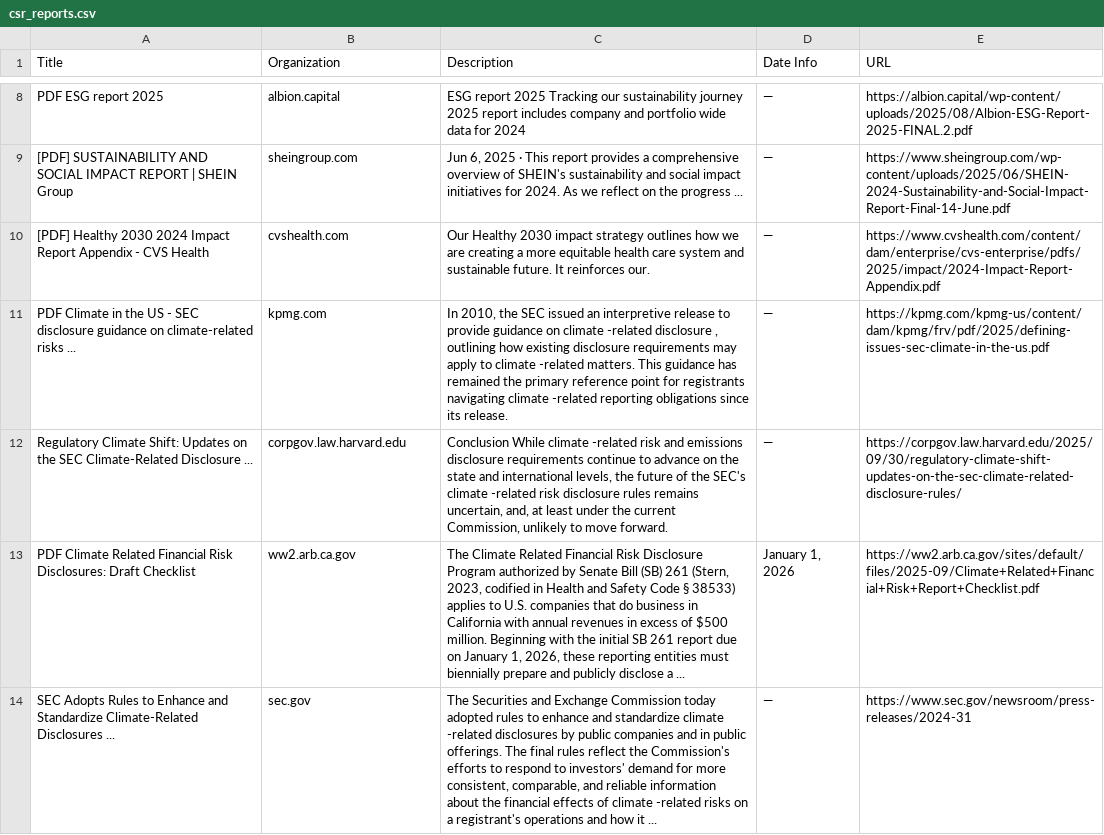
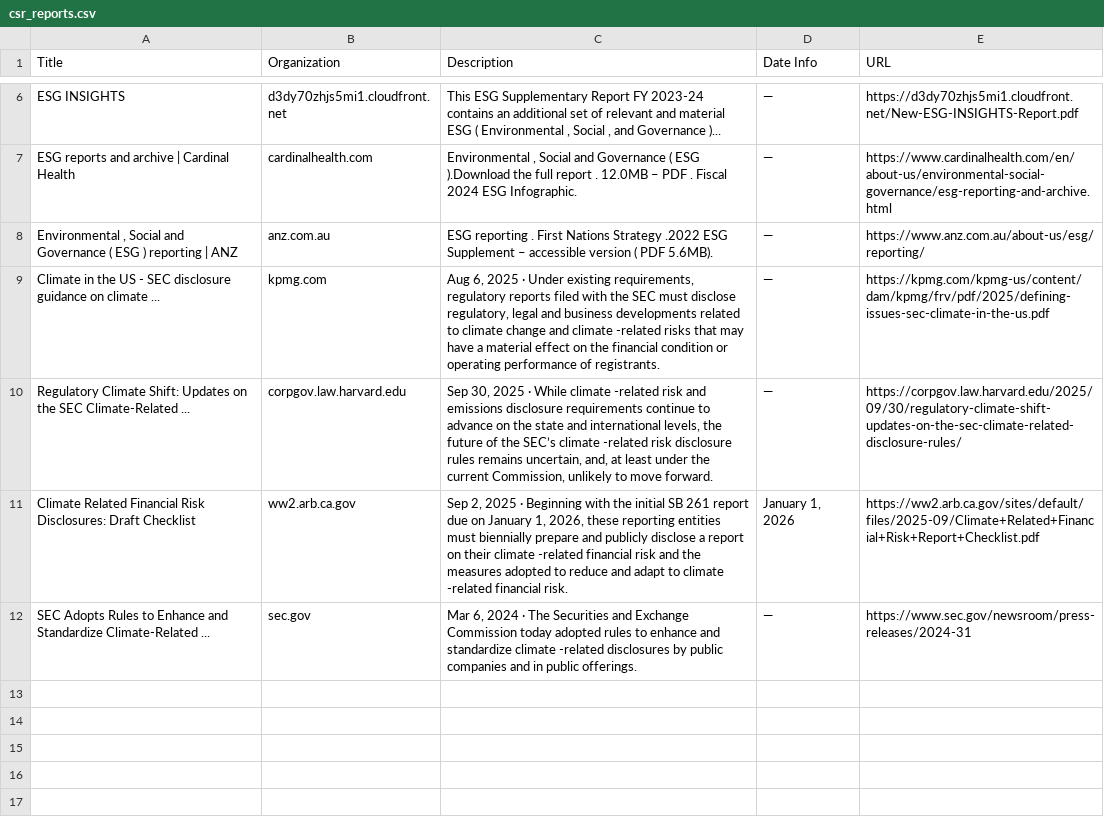
Before and after one commit to bb3292/climate-cardinals-newsletter, a CSV file: weekly_data/csr_reports.csv, drawn as a sheet; only a part is shown, gaps mark what is left out; removed rows and columns are numbered as before the commit, all else as after; the diff covers the shown part only; the diff names each change by its address in the sheet, - before the commit and + after, or states it on an @@ line.

```diff
--- a/weekly_data/csr_reports.csv
+++ b/weekly_data/csr_reports.csv
-row 8: PDF ESG report 2025 | albion.capital | ESG report 2025 Tracking our sustainability journey 2025 report includes company and portfolio wide data for 2024 | — | https://albion.capital/wp-content/uploads/2025/08/Albion-ESG-Report-2025-FINAL.2.pdf
-row 9: [PDF] SUSTAINABILITY AND SOCIAL IMPACT REPORT | SHEIN Group | sheingroup.com | Jun 6, 2025 · This report provides a comprehensive overview of SHEIN's sustainability and social impact initiatives for 2024. As we reflect on the progress ... | — | https://www.sheingroup.com/wp-content/uploads/2025/06/SHEIN-2024-Sustainability-and-Social-Impact-Report-Final-14-June.pdf
-row 10: [PDF] Healthy 2030 2024 Impact Report Appendix - CVS Health | cvshealth.com | Our Healthy 2030 impact strategy outlines how we are creating a more equitable health care system and sustainable future. It reinforces our. | — | https://www.cvshealth.com/content/dam/enterprise/cvs-enterprise/pdfs/2025/impact/2024-Impact-Report-Appendix.pdf
+row 6: ESG INSIGHTS | d3dy70zhjs5mi1.cloudfront.net | This ESG Supplementary Report FY 2023-24 contains an additional set of relevant and material ESG ( Environmental , Social , and Governance )... | — | https://d3dy70zhjs5mi1.cloudfront.net/New-ESG-INSIGHTS-Report.pdf
+row 7: ESG reports and archive | Cardinal Health | cardinalhealth.com | Environmental , Social and Governance ( ESG ).Download the full report . 12.0MB – PDF . Fiscal 2024 ESG Infographic. | — | https://www.cardinalhealth.com/en/about-us/environmental-social-governance/esg-reporting-and-archive.html
+row 8: Environmental , Social and Governance ( ESG ) reporting | ANZ | anz.com.au | ESG reporting . First Nations Strategy .2022 ESG Supplement – accessible version ( PDF 5.6MB). | — | https://www.anz.com.au/about-us/esg/reporting/
-A9 (Title): PDF Climate in the US - SEC disclosure guidance on climate-related risks ...
+A9 (Title): Climate in the US - SEC disclosure guidance on climate ...
-C9 (Description): In 2010, the SEC issued an interpretive release to provide guidance on climate -related disclosure , outlining how existing disclosure requirements may apply to climate -related matters. This guidance has remained the primary reference point for registrants navigating climate -related reporting obligations since its release.
+C9 (Description): Aug 6, 2025 · Under existing requirements, regulatory reports filed with the SEC must disclose regulatory, legal and business developments related to climate change and climate -related risks that may have a material effect on the financial condition or operating performance of registrants.
-A10 (Title): …SEC Climate-Related Disclosure ...
+A10 (Title): …SEC Climate-Related ...
-C10 (Description): Conclusion While climate -related risk and emissions disclosure requirements continue to advance on the state and international levels, the future of the SEC's climate -related…
+C10 (Description): Sep 30, 2025 · While climate -related risk and emissions disclosure requirements continue to advance on the state and international levels, the future of the SEC’s climate -related…
-A11 (Title): PDF Climate Related…
+A11 (Title): Climate Related…
-C11 (Description): The Climate Related Financial Risk Disclosure Program authorized by Senate Bill (SB) 261 (Stern, 2023, codified in Health and Safety Code § 38533) applies to U.S. companies that do business in California with annual revenues in excess of $500 million. Beginning with the initial SB 261 report due on January 1, 2026, these reporting entities must biennially prepare and publicly disclose a ...
+C11 (Description): Sep 2, 2025 · Beginning with the initial SB 261 report due on January 1, 2026, these reporting entities must biennially prepare and publicly disclose a report on their climate -related financial risk and the measures adopted to reduce and adapt to climate -related financial risk.
-A12 (Title): …Standardize Climate-Related Disclosures ...
+A12 (Title): …Standardize Climate-Related ...
-C12 (Description): The Securities and Exchange Commission today adopted rules to enhance and standardize climate -related disclosures by public companies and in public offerings. The final rules reflect the Commission's efforts to respond to investors' demand for more consistent, comparable, and reliable information about the financial effects of climate -related risks on a registrant's operations and how it ...
+C12 (Description): Mar 6, 2024 · The Securities and Exchange Commission today adopted rules to enhance and standardize climate -related disclosures by public companies and in public offerings.
```
Also changed, not shown: 3 added rows, 5 removed rows and 4 edited cells elsewhere in this file, weekly_data/events.csv, weekly_data/experts.csv, 6 other files.
